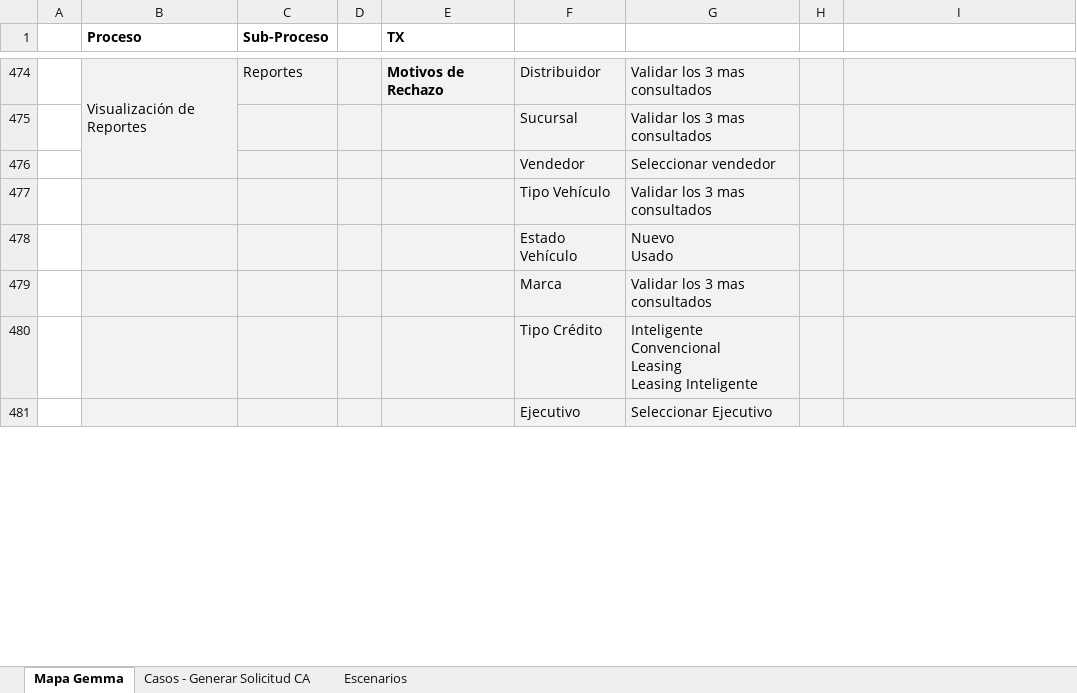
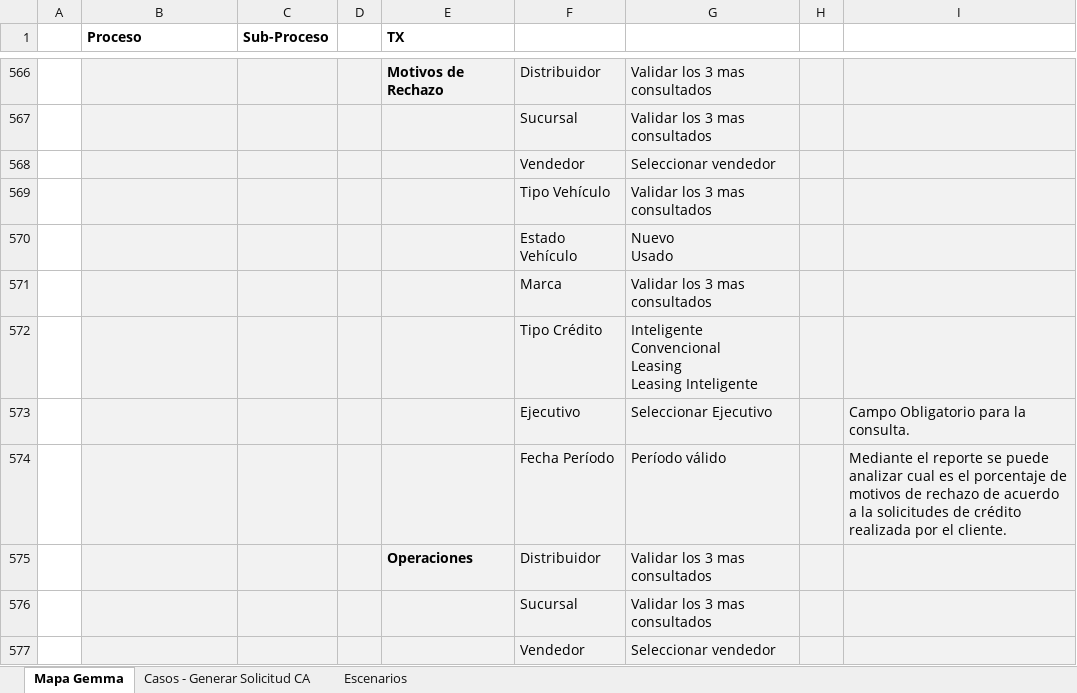
Before and after one commit to mvilches2508/Global-Testing, an Excel workbook: Mapa Transaccional - Gemma.xlsx, sheet Mapa Gemma, drawn as a sheet; only a part is shown, gaps mark what is left out; the shorter side is filled out with more unchanged rows; values as stored, in another font and other column widths than the file's, no borders; removed rows and columns are numbered as before the commit, all else as after; the diff covers the shown part only; the diff names each change by its address in the sheet, - before the commit and + after, or states it on an @@ line.

Commit message:
Atualizacion
mapa conceptual

```diff
--- a/Mapa Transaccional - Gemma.xlsx (sheet Mapa Gemma)
+++ b/Mapa Transaccional - Gemma.xlsx (sheet Mapa Gemma)
-B566 (Proceso): Visualización de Reportes
+B566 (Proceso): (empty)
-B474:B476 merged
-C566 (Sub-Proceso): Reportes
+C566 (Sub-Proceso): (empty)
+row 573:  |  |  |  |  | Ejecutivo | Seleccionar Ejecutivo |  | Campo Obligatorio para la consulta.
+row 574:  |  |  |  |  | Fecha Período | Período válido |  | Mediante el reporte se puede analizar cual es el porcentaje de motivos de rechazo de acuerdo a la solicitudes de crédito realizada por el cliente.
+row 575:  |  |  |  | Operaciones | Distribuidor | Validar los 3 mas consultados
+row 576:  |  |  |  |  | Sucursal | Validar los 3 mas consultados
+row 577:  |  |  |  |  | Vendedor | Seleccionar vendedor
```
Also changed, not shown: 181 added rows, 32 removed rows, 77 moved rows, 39 edited cells, cell formats and merged cells elsewhere in this sheet.
